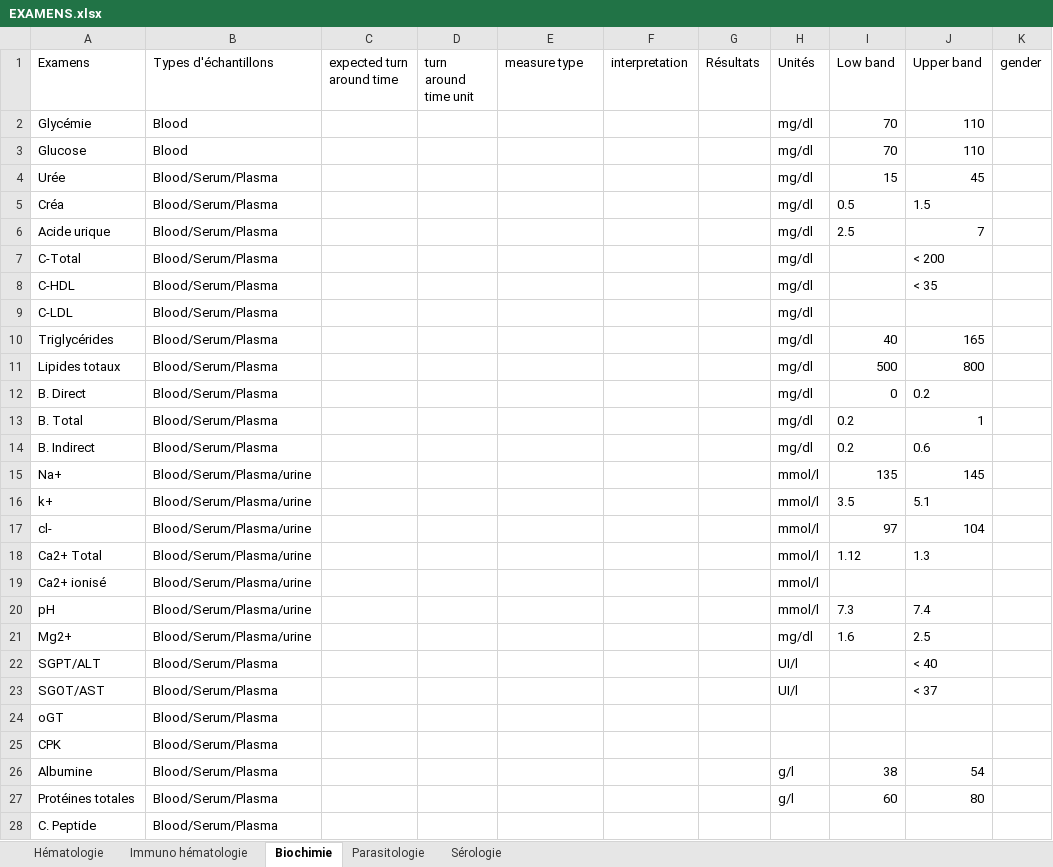
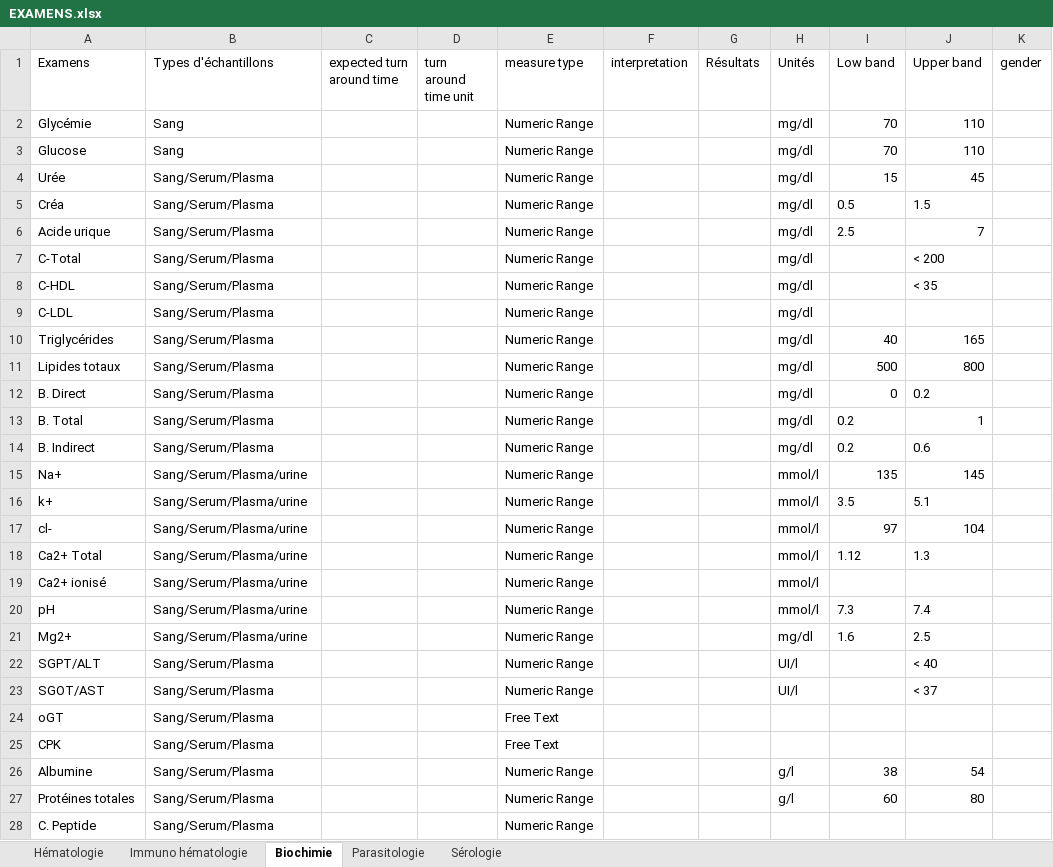
Before and after one commit to egpaf-global/nlims_controller_global, an Excel workbook: storage/EXAMENS.xlsx, sheet Biochimie, drawn as a sheet; only a part is shown; values as stored, in another font and other column widths than the file's, no borders; the diff covers the shown part only; the diff names each change by its address in the sheet, - before the commit and + after, or states it on an @@ line.

Commit message:
Updating test types

```diff
--- a/storage/EXAMENS.xlsx (sheet Biochimie)
+++ b/storage/EXAMENS.xlsx (sheet Biochimie)
-B2:B3 (Types d'échantillons): Blood
+B2:B3 (Types d'échantillons): Sang
-E2:E23 (measure type): (empty)
+E2:E23 (measure type): Numeric Range
-B4:B14 (Types d'échantillons): Blood/Serum/Plasma
+B4:B14 (Types d'échantillons): Sang/Serum/Plasma
-B15:B21 (Types d'échantillons): Blood/Serum/Plasma/urine
+B15:B21 (Types d'échantillons): Sang/Serum/Plasma/urine
-B22:B28 (Types d'échantillons): Blood/Serum/Plasma
+B22:B28 (Types d'échantillons): Sang/Serum/Plasma
-E24:E25 (measure type): (empty)
+E24:E25 (measure type): Free Text
-E26:E28 (measure type): (empty)
+E26:E28 (measure type): Numeric Range
```
Also changed, not shown: 13 edited cells elsewhere in this sheet, sheet Hématologie, sheet Immuno hématologie, sheet Sérologie, sheet Parasitologie, 1 other file.
